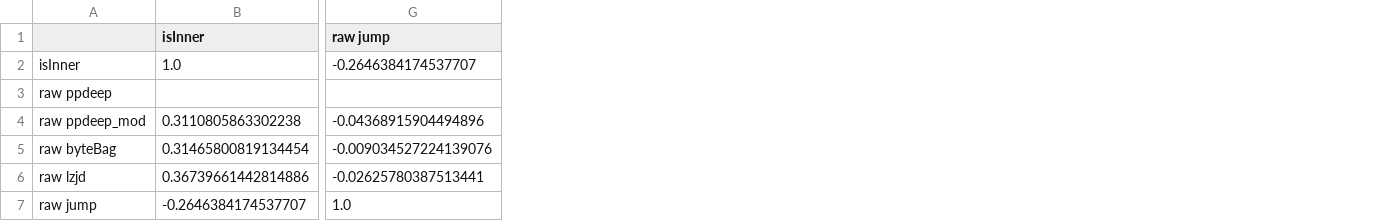
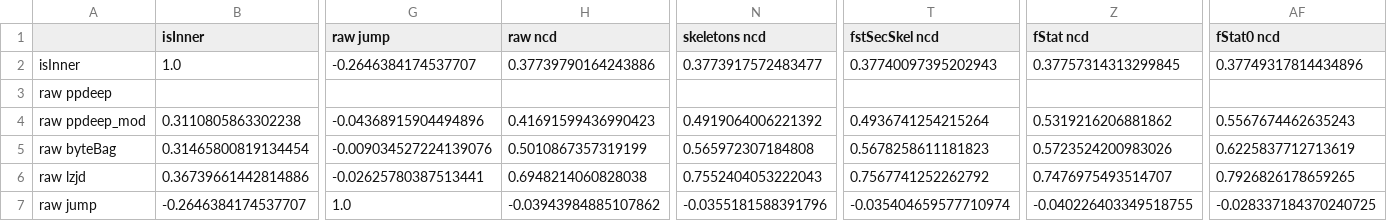
Before and after one commit to mrNuTz/ethereum-contract-similarity, a CSV file: runs/solcOptions/out/runs at 0.8.4 o1 abi2 correlations.csv, drawn as a sheet; only a part is shown, gaps mark what is left out; the diff covers the shown part only; the diff names each change by its address in the sheet, - before the commit and + after, or states it on an @@ line.

```diff
--- a/runs/solcOptions/out/runs at 0.8.4 o1 abi2 correlations.csv
+++ b/runs/solcOptions/out/runs at 0.8.4 o1 abi2 correlations.csv
+column H (raw ncd), rows 2-7: 0.37739790164243886 |  | 0.41691599436990423 | 0.5010867357319199 | 0.6948214060828038 | -0.03943984885107862
+column N (skeletons ncd), rows 2-7: 0.3773917572483477 |  | 0.4919064006221392 | 0.565972307184808 | 0.7552404053222043 | -0.0355181588391796
+column T (fstSecSkel ncd), rows 2-7: 0.37740097395202943 |  | 0.4936741254215264 | 0.5678258611181823 | 0.7567741252262792 | -0.035404659577710974
+column Z (fStat ncd), rows 2-7: 0.37757314313299845 |  | 0.5319216206881862 | 0.5723524200983026 | 0.7476975493514707 | -0.040226403349518755
+column AF (fStat0 ncd), rows 2-7: 0.37749317814434896 |  | 0.5567674462635243 | 0.6225837712713619 | 0.7926826178659265 | -0.028337184370240725
```
Also changed, not shown: 5 added rows elsewhere in this file, runs/solcOptions/out/abis at 0.5.16 o1 runs200 correlations.csv, runs/solcOptions/out/all correlations.csv, 32 other files.
